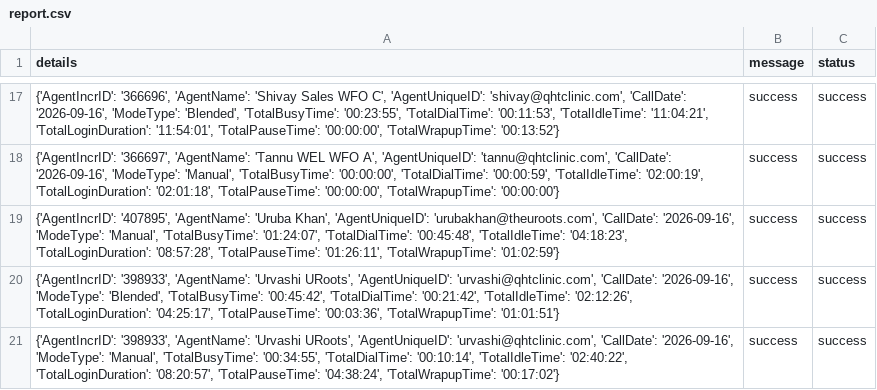
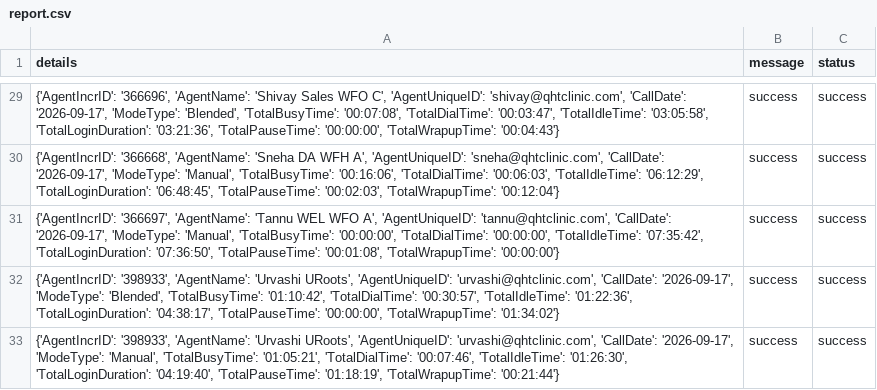
Before and after one commit to John-Cena-DEV/ozonetel_agents, a CSV file: report.csv, drawn as a sheet; only a part is shown, gaps mark what is left out; the diff covers the shown part only.

```diff
--- a/report.csv
+++ b/report.csv
@@ -17,5 +29,5 @@ details,message,status
-"{'AgentIncrID': '366696', 'AgentName': 'Shivay Sales WFO C', 'AgentUniqueID': 'shivay@qhtclinic.com', 'CallDate': '2026-09-16', 'ModeType': 'Blended', 'TotalBusyTime': '00:23:55', 'TotalDialTime': '00:11:53', 'TotalIdleTime': '11:04:21', 'TotalLoginDuration': '11:54:01', 'TotalPauseTime': '00:00:00', 'TotalWrapupTime': '00:13:52'}",success,success
-"{'AgentIncrID': '366697', 'AgentName': 'Tannu WEL WFO A', 'AgentUniqueID': 'tannu@qhtclinic.com', 'CallDate': '2026-09-16', 'ModeType': 'Manual', 'TotalBusyTime': '00:00:00', 'TotalDialTime': '00:00:59', 'TotalIdleTime': '02:00:19', 'TotalLoginDuration': '02:01:18', 'TotalPauseTime': '00:00:00', 'TotalWrapupTime': '00:00:00'}",success,success
-"{'AgentIncrID': '407895', 'AgentName': 'Uruba Khan', 'AgentUniqueID': 'urubakhan@theuroots.com', 'CallDate': '2026-09-16', 'ModeType': 'Manual', 'TotalBusyTime': '01:24:07', 'TotalDialTime': '00:45:48', 'TotalIdleTime': '04:18:23', 'TotalLoginDuration': '08:57:28', 'TotalPauseTime': '01:26:11', 'TotalWrapupTime': '01:02:59'}",success,success
-"{'AgentIncrID': '398933', 'AgentName': 'Urvashi URoots', 'AgentUniqueID': 'urvashi@qhtclinic.com', 'CallDate': '2026-09-16', 'ModeType': 'Blended', 'TotalBusyTime': '00:45:42', 'TotalDialTime': '00:21:42', 'TotalIdleTime': '02:12:26', 'TotalLoginDuration': '04:25:17', 'TotalPauseTime': '00:03:36', 'TotalWrapupTime': '01:01:51'}",success,success
-"{'AgentIncrID': '398933', 'AgentName': 'Urvashi URoots', 'AgentUniqueID': 'urvashi@qhtclinic.com', 'CallDate': '2026-09-16', 'ModeType': 'Manual', 'TotalBusyTime': '00:34:55', 'TotalDialTime': '00:10:14', 'TotalIdleTime': '02:40:22', 'TotalLoginDuration': '08:20:57', 'TotalPauseTime': '04:38:24', 'TotalWrapupTime': '00:17:02'}",success,success
+"{'AgentIncrID': '366696', 'AgentName': 'Shivay Sales WFO C', 'AgentUniqueID': 'shivay@qhtclinic.com', 'CallDate': '2026-09-17', 'ModeType': 'Blended', 'TotalBusyTime': '00:07:08', 'TotalDialTime': '00:03:47', 'TotalIdleTime': '03:05:58', 'TotalLoginDuration': '03:21:36', 'TotalPauseTime': '00:00:00', 'TotalWrapupTime': '00:04:43'}",success,success
+"{'AgentIncrID': '366668', 'AgentName': 'Sneha DA WFH A', 'AgentUniqueID': 'sneha@qhtclinic.com', 'CallDate': '2026-09-17', 'ModeType': 'Manual', 'TotalBusyTime': '00:16:06', 'TotalDialTime': '00:06:03', 'TotalIdleTime': '06:12:29', 'TotalLoginDuration': '06:48:45', 'TotalPauseTime': '00:02:03', 'TotalWrapupTime': '00:12:04'}",success,success
+"{'AgentIncrID': '366697', 'AgentName': 'Tannu WEL WFO A', 'AgentUniqueID': 'tannu@qhtclinic.com', 'CallDate': '2026-09-17', 'ModeType': 'Manual', 'TotalBusyTime': '00:00:00', 'TotalDialTime': '00:00:00', 'TotalIdleTime': '07:35:42', 'TotalLoginDuration': '07:36:50', 'TotalPauseTime': '00:01:08', 'TotalWrapupTime': '00:00:00'}",success,success
+"{'AgentIncrID': '398933', 'AgentName': 'Urvashi URoots', 'AgentUniqueID': 'urvashi@qhtclinic.com', 'CallDate': '2026-09-17', 'ModeType': 'Blended', 'TotalBusyTime': '01:10:42', 'TotalDialTime': '00:30:57', 'TotalIdleTime': '01:22:36', 'TotalLoginDuration': '04:38:17', 'TotalPauseTime': '00:00:00', 'TotalWrapupTime': '01:34:02'}",success,success
+"{'AgentIncrID': '398933', 'AgentName': 'Urvashi URoots', 'AgentUniqueID': 'urvashi@qhtclinic.com', 'CallDate': '2026-09-17', 'ModeType': 'Manual', 'TotalBusyTime': '01:05:21', 'TotalDialTime': '00:07:46', 'TotalIdleTime': '01:26:30', 'TotalLoginDuration': '04:19:40', 'TotalPauseTime': '01:18:19', 'TotalWrapupTime': '00:21:44'}",success,success
```
Also changed, not shown: 12 added rows and 15 edited cells elsewhere in this file.
